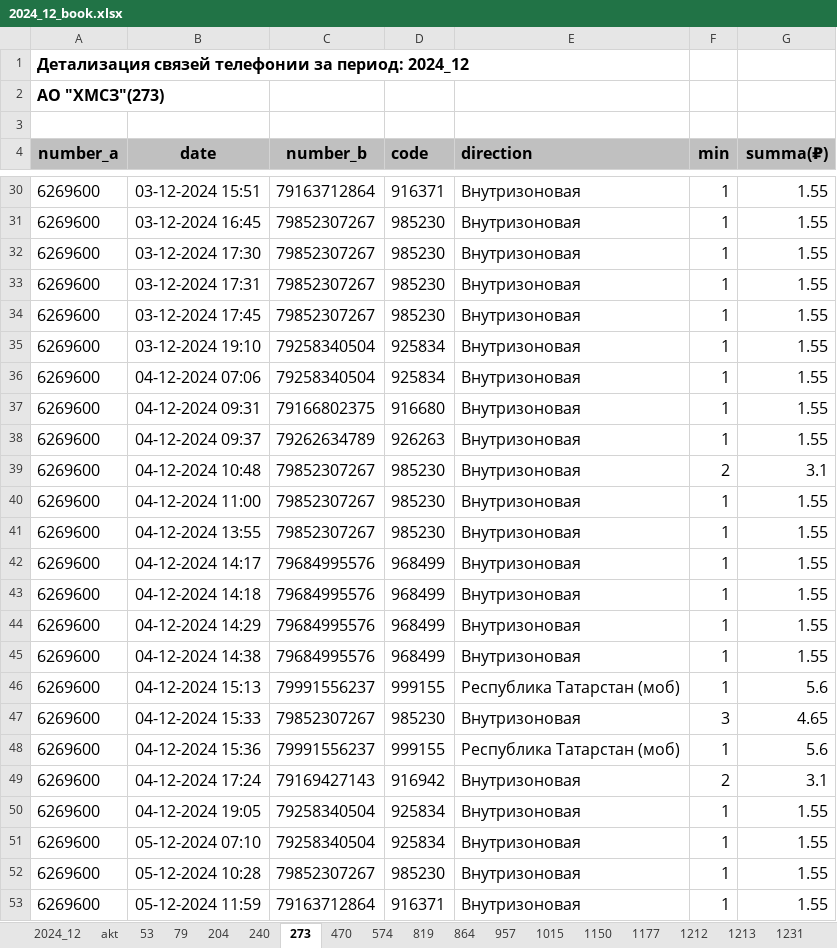
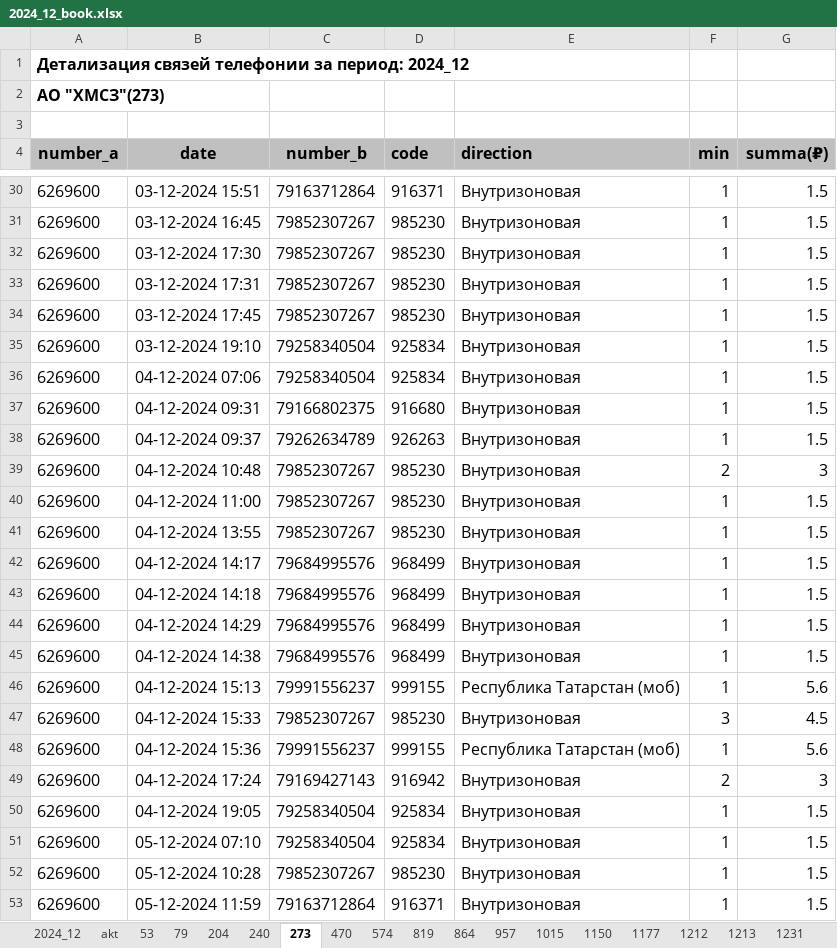
Before and after one commit to vadimkozin/bill, an Excel workbook: result/2024_12/book/2024_12_book.xlsx, sheet 273, drawn as a sheet; only a part is shown, gaps mark what is left out; values as stored, in another font and other column widths than the file's, no borders; the diff covers the shown part only; the diff names each change by its address in the sheet, - before the commit and + after, or states it on an @@ line.

```diff
--- a/result/2024_12/book/2024_12_book.xlsx (sheet 273)
+++ b/result/2024_12/book/2024_12_book.xlsx (sheet 273)
-G30:G38 (summa(₽)): 1.55
+G30:G38 (summa(₽)): 1.5
-G39 (summa(₽)): 3.1
+G39 (summa(₽)): 3
-G40:G45 (summa(₽)): 1.55
+G40:G45 (summa(₽)): 1.5
-G47 (summa(₽)): 4.65
+G47 (summa(₽)): 4.5
-G49 (summa(₽)): 3.1
+G49 (summa(₽)): 3
-G50:G53 (summa(₽)): 1.55
+G50:G53 (summa(₽)): 1.5
```
Also changed, not shown: 316 edited cells elsewhere in this sheet, sheet 2024_12, sheet akt, result/2024_12/loc/2024_12_loc.xlsx, result/2024_12/mest/2024_12_mest.xlsx, 11 other files.
